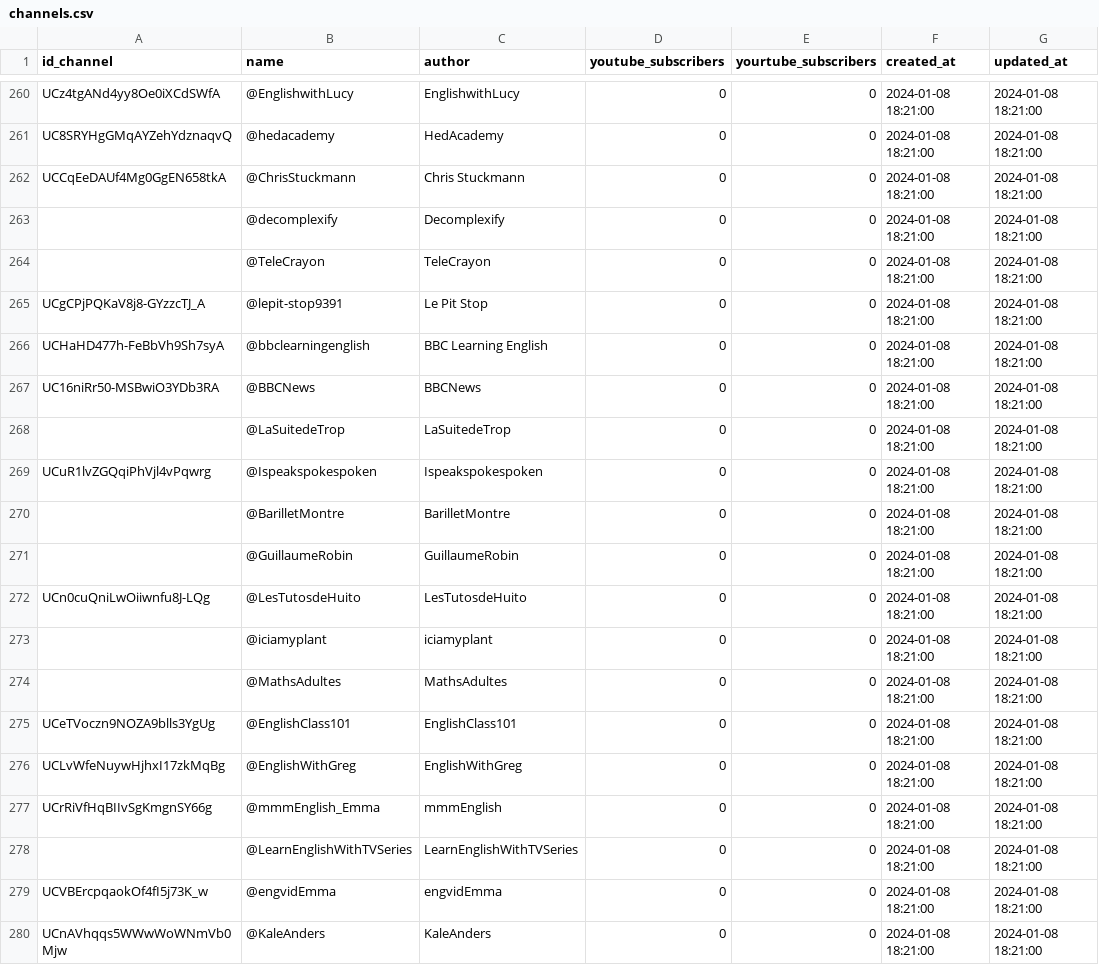
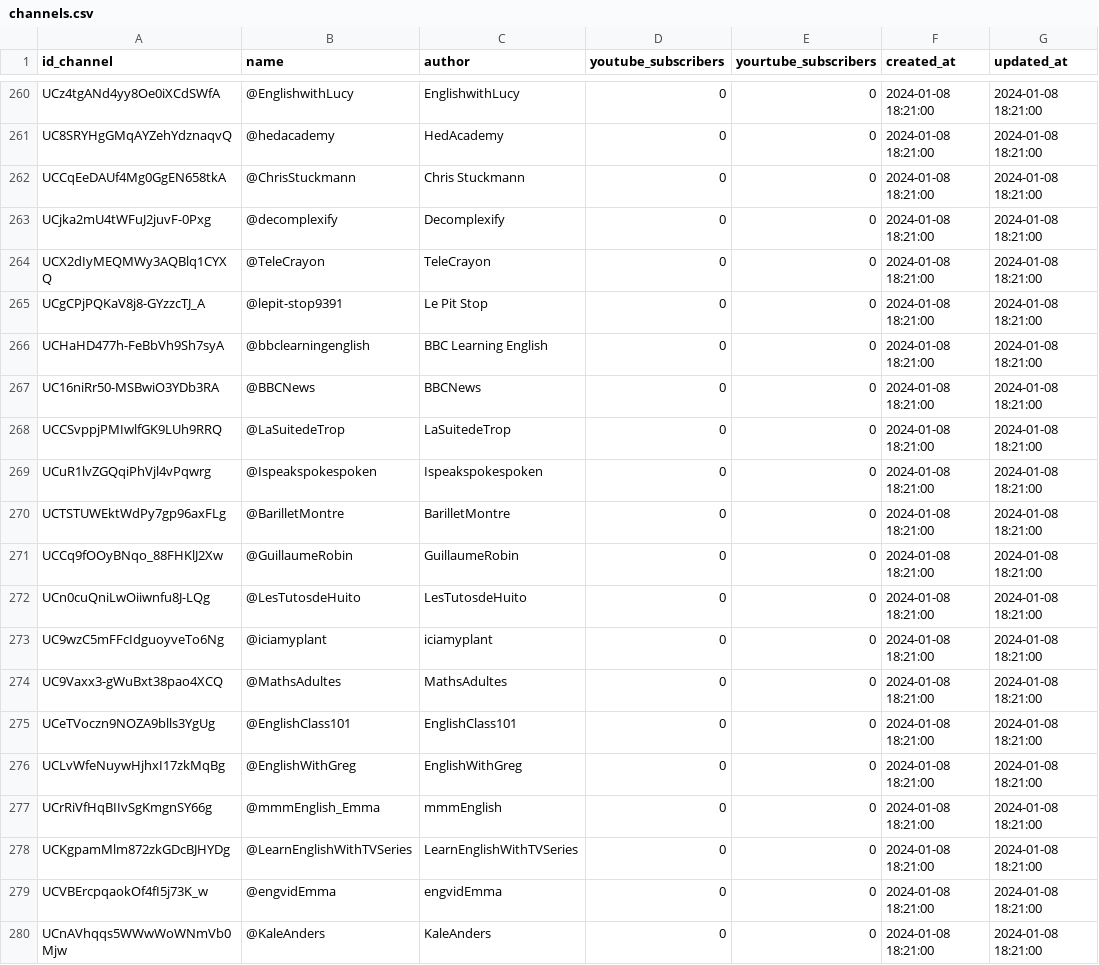
Before and after one commit to AlexandreGazagnes/yourtube, a CSV file: data/tables/channels.csv, drawn as a sheet; only a part is shown, gaps mark what is left out; the diff names each change by its address in the sheet, - before the commit and + after, or states it on an @@ line.

Commit message:
udpate tables

```diff
--- a/data/tables/channels.csv
+++ b/data/tables/channels.csv
-A263 (id_channel): (empty)
+A263 (id_channel): UCjka2mU4tWFuJ2juvF-0Pxg
-A264 (id_channel): (empty)
+A264 (id_channel): UCX2dIyMEQMWy3AQBlq1CYXQ
-A268 (id_channel): (empty)
+A268 (id_channel): UCCSvppjPMIwlfGK9LUh9RRQ
-A270 (id_channel): (empty)
+A270 (id_channel): UCTSTUWEktWdPy7gp96axFLg
-A271 (id_channel): (empty)
+A271 (id_channel): UCCq9fOOyBNqo_88FHKlJ2Xw
-A273 (id_channel): (empty)
+A273 (id_channel): UC9wzC5mFFcIdguoyveTo6Ng
-A274 (id_channel): (empty)
+A274 (id_channel): UC9Vaxx3-gWuBxt38pao4XCQ
-A278 (id_channel): (empty)
+A278 (id_channel): UCKgpamMlm872zkGDcBJHYDg
```
